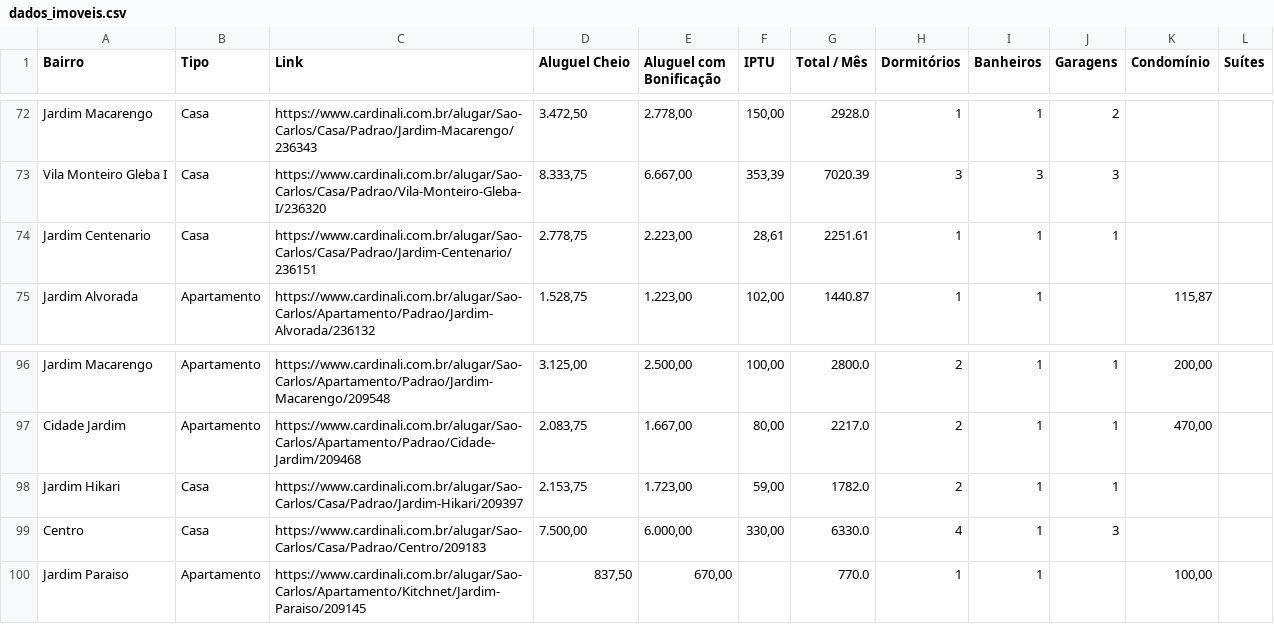
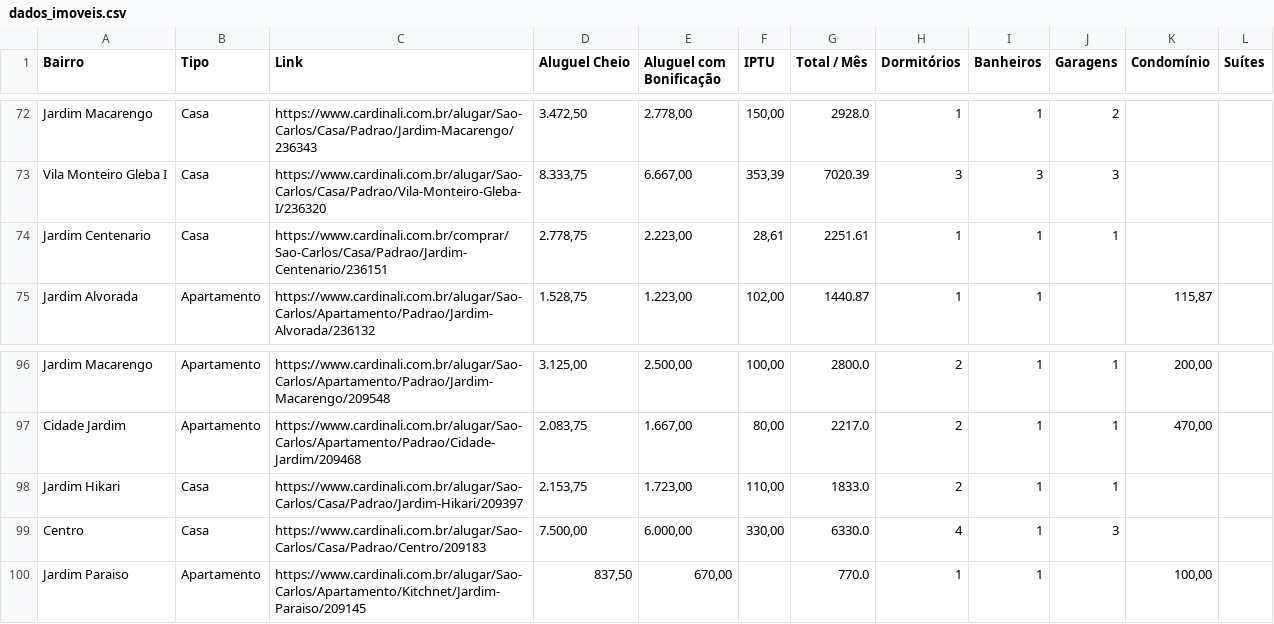
Before and after one commit to imarcososhiro/imobiliario_universitario, a CSV file: dados/dados_imoveis.csv, drawn as a sheet; only a part is shown, gaps mark what is left out; the diff covers the shown part only.

```diff
--- a/dados/dados_imoveis.csv
+++ b/dados/dados_imoveis.csv
@@ -73,3 +73,3 @@ Jardim Macarengo,Casa,https://www.cardinali.com.br/alugar/Sao-Carlos/Casa/Padrao
 Vila Monteiro Gleba I,Casa,https://www.cardinali.com.br/alugar/Sao-Carlos/Casa/Padrao/Vila-Monteiro-Gleba-I/236320,"8.333,75","6.667,00","353,39",7020.39,3,3,3,,
-Jardim Centenario,Casa,https://www.cardinali.com.br/alugar/Sao-Carlos/Casa/Padrao/Jardim-Centenario/236151,"2.778,75","2.223,00","28,61",2251.61,1,1,1,,
+Jardim Centenario,Casa,https://www.cardinali.com.br/comprar/Sao-Carlos/Casa/Padrao/Jardim-Centenario/236151,"2.778,75","2.223,00","28,61",2251.61,1,1,1,,
 Jardim Alvorada,Apartamento,https://www.cardinali.com.br/alugar/Sao-Carlos/Apartamento/Padrao/Jardim-Alvorada/236132,"1.528,75","1.223,00","102,00",1440.87,1,1,,"115,87",
@@ -97,3 +97,3 @@ Jardim Macarengo,Apartamento,https://www.cardinali.com.br/alugar/Sao-Carlos/Apar
 Cidade Jardim,Apartamento,https://www.cardinali.com.br/alugar/Sao-Carlos/Apartamento/Padrao/Cidade-Jardim/209468,"2.083,75","1.667,00","80,00",2217.0,2,1,1,"470,00",
-Jardim Hikari,Casa,https://www.cardinali.com.br/alugar/Sao-Carlos/Casa/Padrao/Jardim-Hikari/209397,"2.153,75","1.723,00","59,00",1782.0,2,1,1,,
+Jardim Hikari,Casa,https://www.cardinali.com.br/alugar/Sao-Carlos/Casa/Padrao/Jardim-Hikari/209397,"2.153,75","1.723,00","110,00",1833.0,2,1,1,,
 Centro,Casa,https://www.cardinali.com.br/alugar/Sao-Carlos/Casa/Padrao/Centro/209183,"7.500,00","6.000,00","330,00",6330.0,4,1,3,,
```
Also changed, not shown: 3 added rows, 5 removed rows and 10 edited cells elsewhere in this file.
